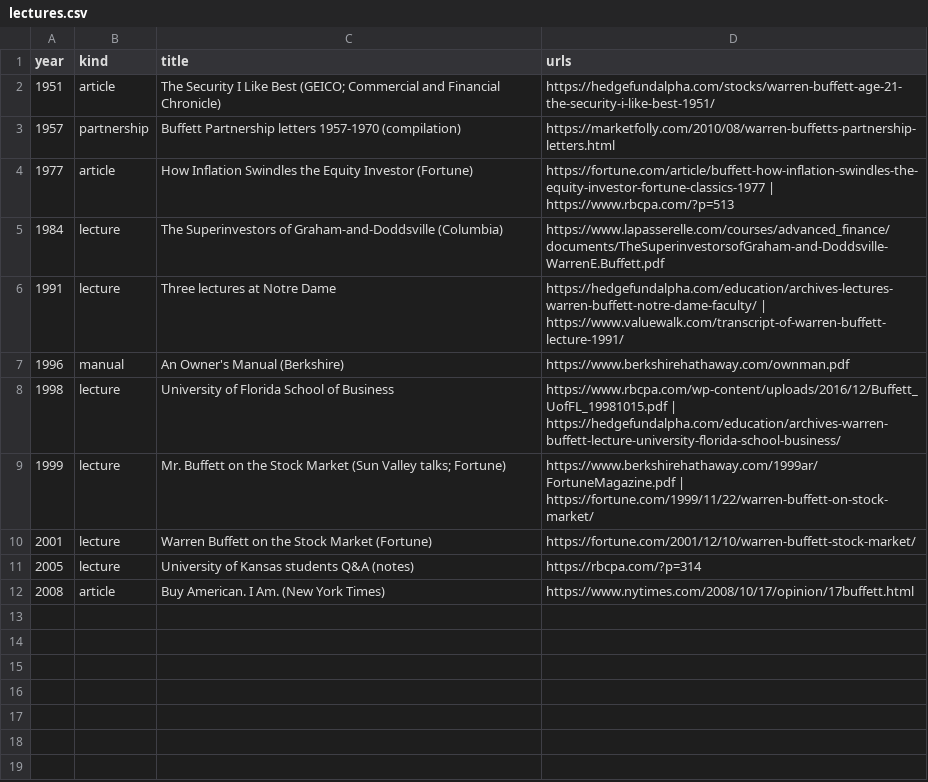
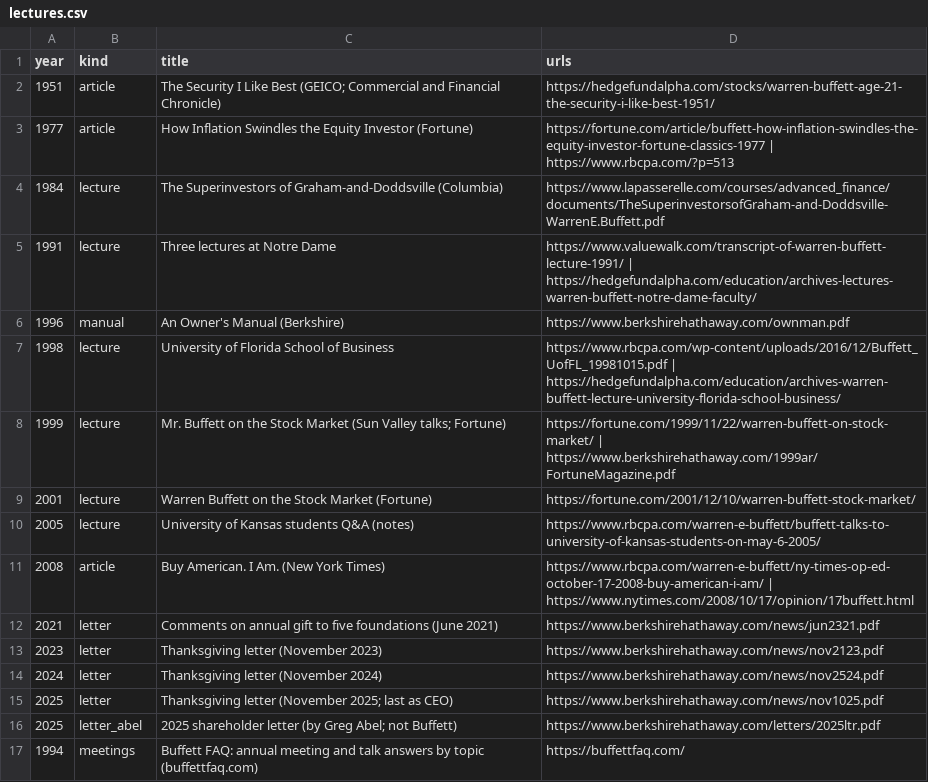
Before and after one commit to Stevehahahahah/resposItory, a CSV file: buffett_backtest/lectures.csv, drawn as a sheet.

```diff
--- a/buffett_backtest/lectures.csv
+++ b/buffett_backtest/lectures.csv
@@ -2,11 +2,16 @@ year,kind,title,urls
 1951,article,The Security I Like Best (GEICO; Commercial and Financial Chronicle),https://hedgefundalpha.com/stocks/warren-buffett-age-21-the-security-i-like-best-1951/
-1957,partnership,Buffett Partnership letters 1957-1970 (compilation),https://marketfolly.com/2010/08/warren-buffetts-partnership-letters.html
 1977,article,How Inflation Swindles the Equity Investor (Fortune),https://fortune.com/article/buffett-how-inflation-swindles-the-equity-investor-fortune-classics-1977 | https://www.rbcpa.com/?p=513
 1984,lecture,The Superinvestors of Graham-and-Doddsville (Columbia),https://www.lapasserelle.com/courses/advanced_finance/documents/TheSuperinvestorsofGraham-and-Doddsville-WarrenE.Buffett.pdf
-1991,lecture,Three lectures at Notre Dame,https://hedgefundalpha.com/education/archives-lectures-warren-buffett-notre-dame-faculty/ | https://www.valuewalk.com/transcript-of-warren-buffett-lecture-1991/
+1991,lecture,Three lectures at Notre Dame,https://www.valuewalk.com/transcript-of-warren-buffett-lecture-1991/ | https://hedgefundalpha.com/education/archives-lectures-warren-buffett-notre-dame-faculty/
 1996,manual,An Owner's Manual (Berkshire),https://www.berkshirehathaway.com/ownman.pdf
 1998,lecture,University of Florida School of Business,https://www.rbcpa.com/wp-content/uploads/2016/12/Buffett_UofFL_19981015.pdf | https://hedgefundalpha.com/education/archives-warren-buffett-lecture-university-florida-school-business/
-1999,lecture,Mr. Buffett on the Stock Market (Sun Valley talks; Fortune),https://www.berkshirehathaway.com/1999ar/FortuneMagazine.pdf | https://fortune.com/1999/11/22/warren-buffett-on-stock-market/
+1999,lecture,Mr. Buffett on the Stock Market (Sun Valley talks; Fortune),https://fortune.com/1999/11/22/warren-buffett-on-stock-market/ | https://www.berkshirehathaway.com/1999ar/FortuneMagazine.pdf
 2001,lecture,Warren Buffett on the Stock Market (Fortune),https://fortune.com/2001/12/10/warren-buffett-stock-market/
-2005,lecture,University of Kansas students Q&A (notes),https://rbcpa.com/?p=314
-2008,article,Buy American. I Am. (New York Times),https://www.nytimes.com/2008/10/17/opinion/17buffett.html
+2005,lecture,University of Kansas students Q&A (notes),https://www.rbcpa.com/warren-e-buffett/buffett-talks-to-university-of-kansas-students-on-may-6-2005/
+2008,article,Buy American. I Am. (New York Times),https://www.rbcpa.com/warren-e-buffett/ny-times-op-ed-october-17-2008-buy-american-i-am/ | https://www.nytimes.com/2008/10/17/opinion/17buffett.html
+2021,letter,Comments on annual gift to five foundations (June 2021),https://www.berkshirehathaway.com/news/jun2321.pdf
+2023,letter,Thanksgiving letter (November 2023),https://www.berkshirehathaway.com/news/nov2123.pdf
+2024,letter,Thanksgiving letter (November 2024),https://www.berkshirehathaway.com/news/nov2524.pdf
+2025,letter,Thanksgiving letter (November 2025; last as CEO),https://www.berkshirehathaway.com/news/nov1025.pdf
+2025,letter_abel,2025 shareholder letter (by Greg Abel; not Buffett),https://www.berkshirehathaway.com/letters/2025ltr.pdf
+1994,meetings,Buffett FAQ: annual meeting and talk answers by topic (buffettfaq.com),https://buffettfaq.com/
```
Also changed, not shown: 10 other files.
